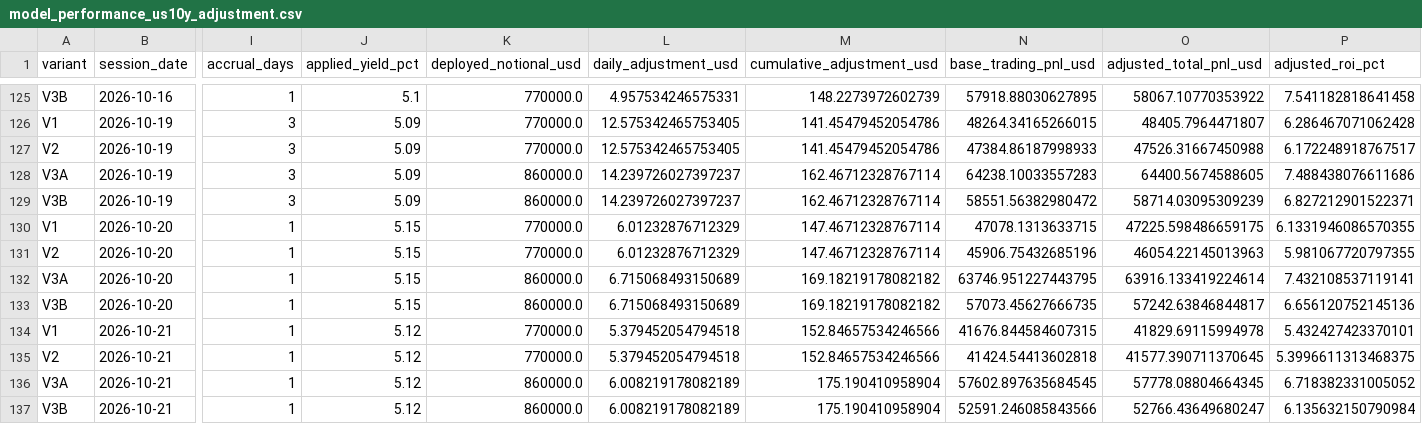
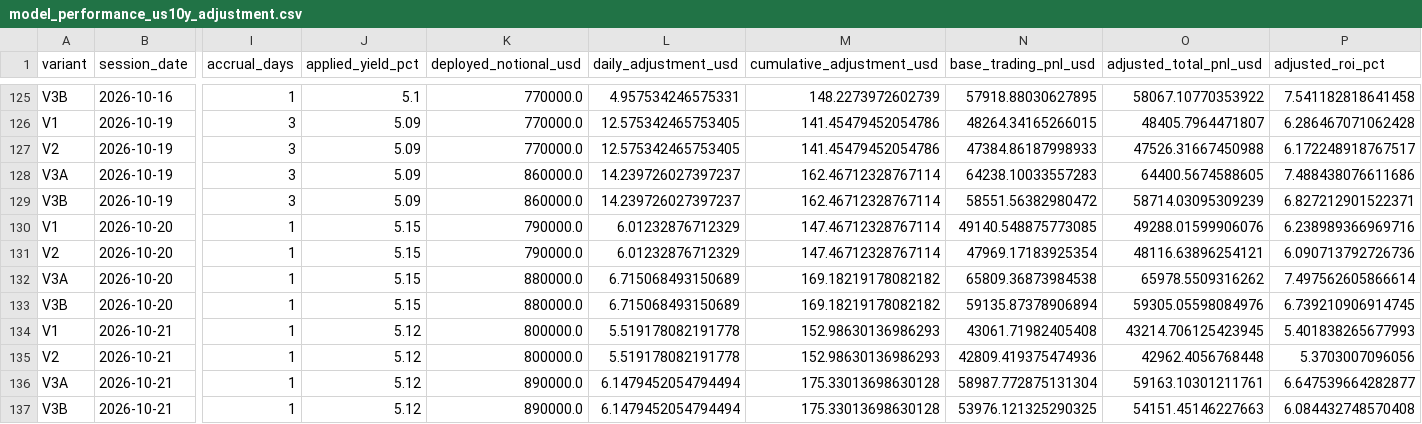
Before and after one commit to A44674928/Financial_Model_Records, a CSV file: data/model_performance_us10y_adjustment.csv, drawn as a sheet; only a part is shown, gaps mark what is left out; the diff covers the shown part only; the diff names each change by its address in the sheet, - before the commit and + after, or states it on an @@ line.

```diff
--- a/data/model_performance_us10y_adjustment.csv
+++ b/data/model_performance_us10y_adjustment.csv
-K130:K131 (deployed_notional_usd): 770000.0
+K130:K131 (deployed_notional_usd): 790000.0
-N130 (base_trading_pnl_usd): 47078.1313633715
+N130 (base_trading_pnl_usd): 49140.548875773085
-O130 (adjusted_total_pnl_usd): 47225.598486659175
+O130 (adjusted_total_pnl_usd): 49288.01599906076
-P130 (adjusted_roi_pct): 6.1331946086570355
+P130 (adjusted_roi_pct): 6.238989366969716
-N131 (base_trading_pnl_usd): 45906.75432685196
+N131 (base_trading_pnl_usd): 47969.17183925354
-O131 (adjusted_total_pnl_usd): 46054.22145013963
+O131 (adjusted_total_pnl_usd): 48116.63896254121
-P131 (adjusted_roi_pct): 5.981067720797355
+P131 (adjusted_roi_pct): 6.090713792726736
-K132:K133 (deployed_notional_usd): 860000.0
+K132:K133 (deployed_notional_usd): 880000.0
-N132 (base_trading_pnl_usd): 63746.951227443795
+N132 (base_trading_pnl_usd): 65809.36873984538
-O132 (adjusted_total_pnl_usd): 63916.133419224614
+O132 (adjusted_total_pnl_usd): 65978.5509316262
-P132 (adjusted_roi_pct): 7.432108537119141
+P132 (adjusted_roi_pct): 7.497562605866614
-N133 (base_trading_pnl_usd): 57073.45627666735
+N133 (base_trading_pnl_usd): 59135.87378906894
-O133 (adjusted_total_pnl_usd): 57242.63846844817
+O133 (adjusted_total_pnl_usd): 59305.05598084976
-P133 (adjusted_roi_pct): 6.656120752145136
+P133 (adjusted_roi_pct): 6.739210906914745
-K134:K135 (deployed_notional_usd): 770000.0
+K134:K135 (deployed_notional_usd): 800000.0
-L134:L135 (daily_adjustment_usd): 5.379452054794518
+L134:L135 (daily_adjustment_usd): 5.519178082191778
-M134:M135 (cumulative_adjustment_usd): 152.84657534246566
+M134:M135 (cumulative_adjustment_usd): 152.98630136986293
-N134 (base_trading_pnl_usd): 41676.844584607315
+N134 (base_trading_pnl_usd): 43061.71982405408
-O134 (adjusted_total_pnl_usd): 41829.69115994978
+O134 (adjusted_total_pnl_usd): 43214.706125423945
-P134 (adjusted_roi_pct): 5.432427423370101
+P134 (adjusted_roi_pct): 5.401838265677993
-N135 (base_trading_pnl_usd): 41424.54413602818
+N135 (base_trading_pnl_usd): 42809.419375474936
-O135 (adjusted_total_pnl_usd): 41577.390711370645
+O135 (adjusted_total_pnl_usd): 42962.4056768448
-P135 (adjusted_roi_pct): 5.3996611313468375
+P135 (adjusted_roi_pct): 5.3703007096056
-K136:K137 (deployed_notional_usd): 860000.0
+K136:K137 (deployed_notional_usd): 890000.0
-L136:L137 (daily_adjustment_usd): 6.008219178082189
+L136:L137 (daily_adjustment_usd): 6.1479452054794494
-M136:M137 (cumulative_adjustment_usd): 175.190410958904
+M136:M137 (cumulative_adjustment_usd): 175.33013698630128
-N136 (base_trading_pnl_usd): 57602.897635684545
+N136 (base_trading_pnl_usd): 58987.772875131304
-O136 (adjusted_total_pnl_usd): 57778.08804664345
+O136 (adjusted_total_pnl_usd): 59163.10301211761
-P136 (adjusted_roi_pct): 6.718382331005052
+P136 (adjusted_roi_pct): 6.647539664282877
-N137 (base_trading_pnl_usd): 52591.246085843566
+N137 (base_trading_pnl_usd): 53976.121325290325
-O137 (adjusted_total_pnl_usd): 52766.43649680247
+O137 (adjusted_total_pnl_usd): 54151.45146227663
-P137 (adjusted_roi_pct): 6.135632150790984
+P137 (adjusted_roi_pct): 6.084432748570408
```
Also changed, not shown: 24 edited cells elsewhere in this file, data/model_performance_daily.csv, data/model_performance_tickers.csv, 31 other files.
